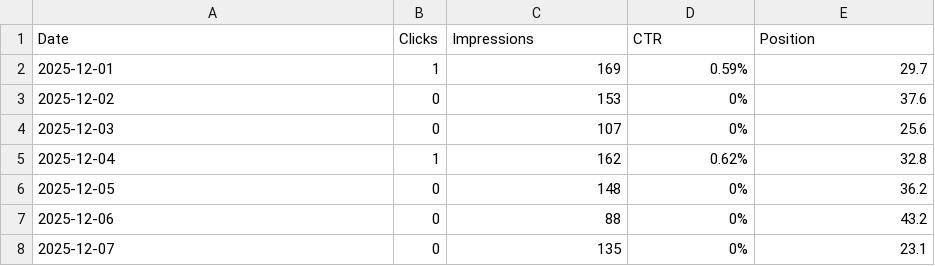
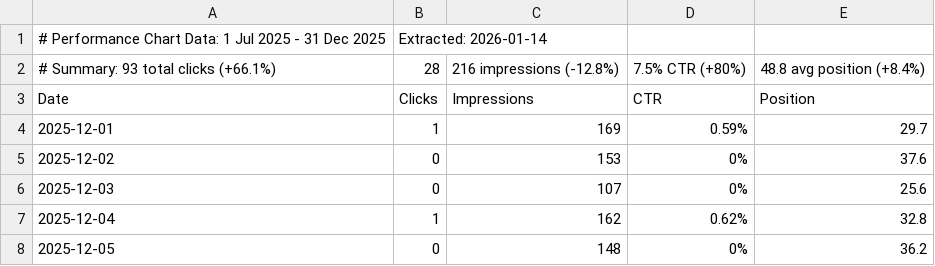
Before and after one commit to Zizoo24/new_astro_3, a CSV file: clickrank-data/Chart.csv, drawn as a sheet; only a part is shown; the shorter side is filled out with more unchanged rows.

Commit message:
Add metadata and summary to Chart.csv
Added metadata and summary statistics to the performance chart data.

```diff
--- a/clickrank-data/Chart.csv
+++ b/clickrank-data/Chart.csv
@@ -1 +1,3 @@
+# Performance Chart Data: 1 Jul 2025 - 31 Dec 2025, Extracted: 2026-01-14
+# Summary: 93 total clicks (+66.1%), 28,216 impressions (-12.8%), 7.5% CTR (+80%), 48.8 avg position (+8.4%)
 Date,Clicks,Impressions,CTR,Position
```
